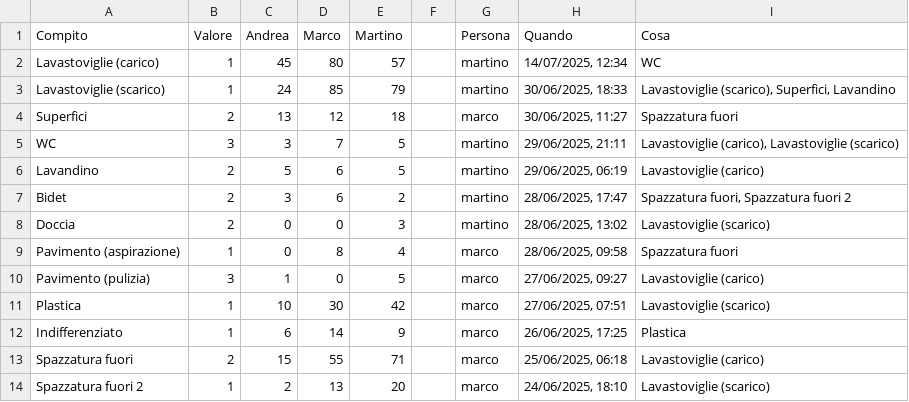
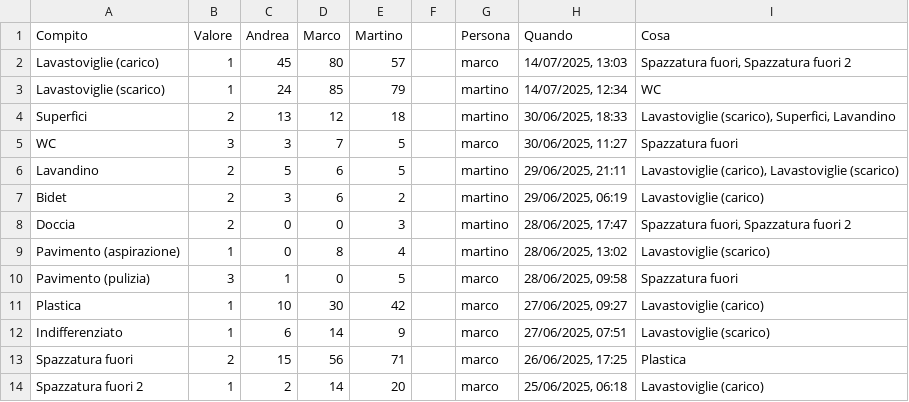
Before and after one commit to BertrandPouget/v0-litpi, a CSV file: data/chores.csv, drawn as a sheet; only a part is shown; the diff covers the shown part only.

Commit message:
Update chores for marco

```diff
--- a/data/chores.csv
+++ b/data/chores.csv
@@ -1,14 +1,14 @@
 Compito,Valore,Andrea,Marco,Martino,,Persona,Quando,Cosa
-Lavastoviglie (carico),1,45,80,57,,martino,"14/07/2025, 12:34",WC
-Lavastoviglie (scarico),1,24,85,79,,martino,"30/06/2025, 18:33","Lavastoviglie (scarico), Superfici, Lavandino"
-Superfici,2,13,12,18,,marco,"30/06/2025, 11:27",Spazzatura fuori
-WC,3,3,7,5,,martino,"29/06/2025, 21:11","Lavastoviglie (carico), Lavastoviglie (scarico)"
-Lavandino,2,5,6,5,,martino,"29/06/2025, 06:19",Lavastoviglie (carico)
-Bidet,2,3,6,2,,martino,"28/06/2025, 17:47","Spazzatura fuori, Spazzatura fuori 2"
-Doccia,2,0,0,3,,martino,"28/06/2025, 13:02",Lavastoviglie (scarico)
-Pavimento (aspirazione),1,0,8,4,,marco,"28/06/2025, 09:58",Spazzatura fuori
-Pavimento (pulizia),3,1,0,5,,marco,"27/06/2025, 09:27",Lavastoviglie (carico)
-Plastica,1,10,30,42,,marco,"27/06/2025, 07:51",Lavastoviglie (scarico)
-Indifferenziato,1,6,14,9,,marco,"26/06/2025, 17:25",Plastica
-Spazzatura fuori,2,15,55,71,,marco,"25/06/2025, 06:18",Lavastoviglie (carico)
-Spazzatura fuori 2,1,2,13,20,,marco,"24/06/2025, 18:10",Lavastoviglie (scarico)
+Lavastoviglie (carico),1,45,80,57,,marco,"14/07/2025, 13:03","Spazzatura fuori, Spazzatura fuori 2"
+Lavastoviglie (scarico),1,24,85,79,,martino,"14/07/2025, 12:34",WC
+Superfici,2,13,12,18,,martino,"30/06/2025, 18:33","Lavastoviglie (scarico), Superfici, Lavandino"
+WC,3,3,7,5,,marco,"30/06/2025, 11:27",Spazzatura fuori
+Lavandino,2,5,6,5,,martino,"29/06/2025, 21:11","Lavastoviglie (carico), Lavastoviglie (scarico)"
+Bidet,2,3,6,2,,martino,"29/06/2025, 06:19",Lavastoviglie (carico)
+Doccia,2,0,0,3,,martino,"28/06/2025, 17:47","Spazzatura fuori, Spazzatura fuori 2"
+Pavimento (aspirazione),1,0,8,4,,martino,"28/06/2025, 13:02",Lavastoviglie (scarico)
+Pavimento (pulizia),3,1,0,5,,marco,"28/06/2025, 09:58",Spazzatura fuori
+Plastica,1,10,30,42,,marco,"27/06/2025, 09:27",Lavastoviglie (carico)
+Indifferenziato,1,6,14,9,,marco,"27/06/2025, 07:51",Lavastoviglie (scarico)
+Spazzatura fuori,2,15,56,71,,marco,"26/06/2025, 17:25",Plastica
+Spazzatura fuori 2,1,2,14,20,,marco,"25/06/2025, 06:18",Lavastoviglie (carico)
```
Also changed, not shown: 1 added row and 4 edited cells elsewhere in this file.
